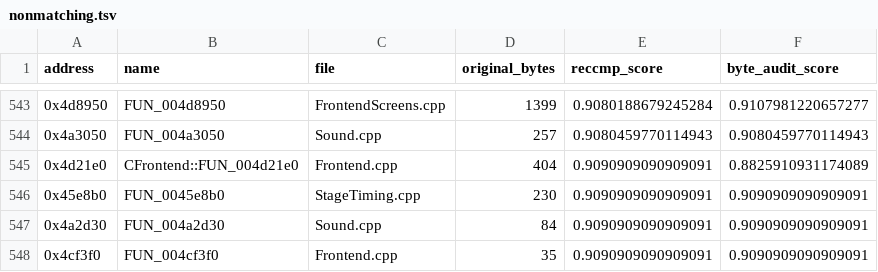
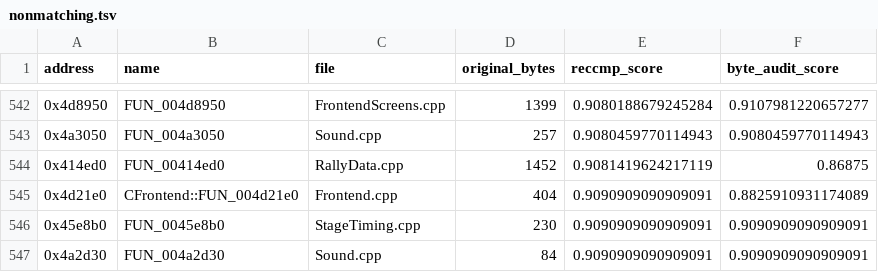
Before and after one commit to pablocpas/CMR2Decomp, a TSV file: CMR2PROGRESS/nonmatching.tsv, drawn as a sheet; only a part is shown, gaps mark what is left out; the shorter side is filled out with more unchanged rows; the diff covers the shown part only; the diff names each change by its address in the sheet, - before the commit and + after, or states it on an @@ line.

```diff
--- a/CMR2PROGRESS/nonmatching.tsv
+++ b/CMR2PROGRESS/nonmatching.tsv
+row 544: 0x414ed0 | FUN_00414ed0 | RallyData.cpp | 1452 | 0.9081419624217119 | 0.86875
```
Also changed, not shown: 2 added rows and 3 removed rows elsewhere in this file, 16 other files.
